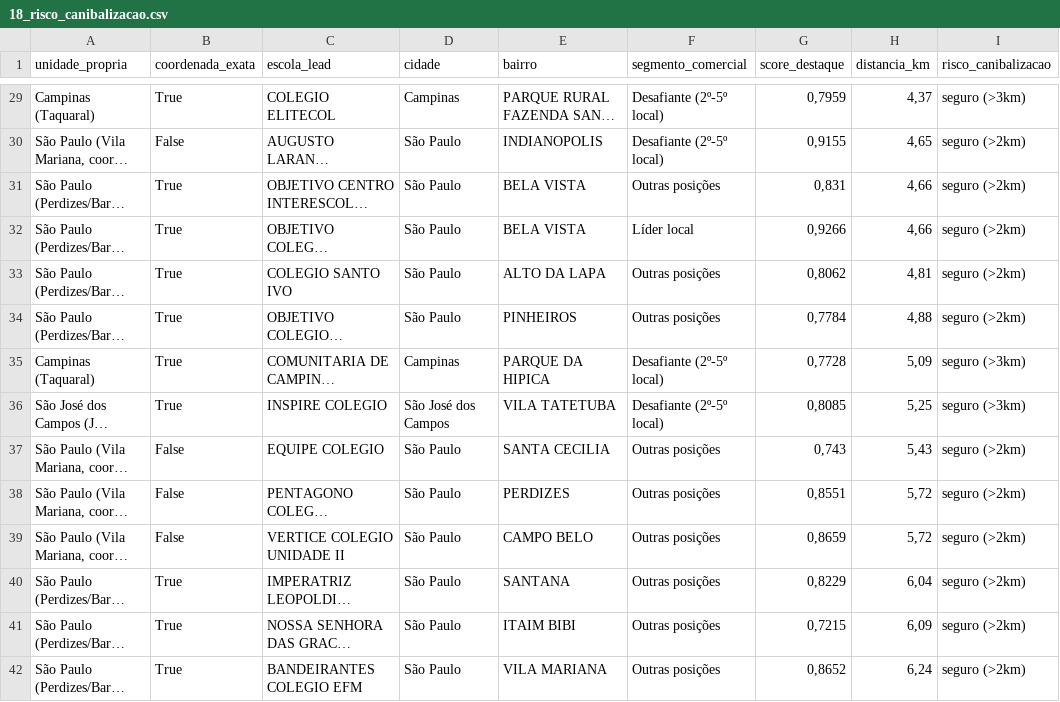
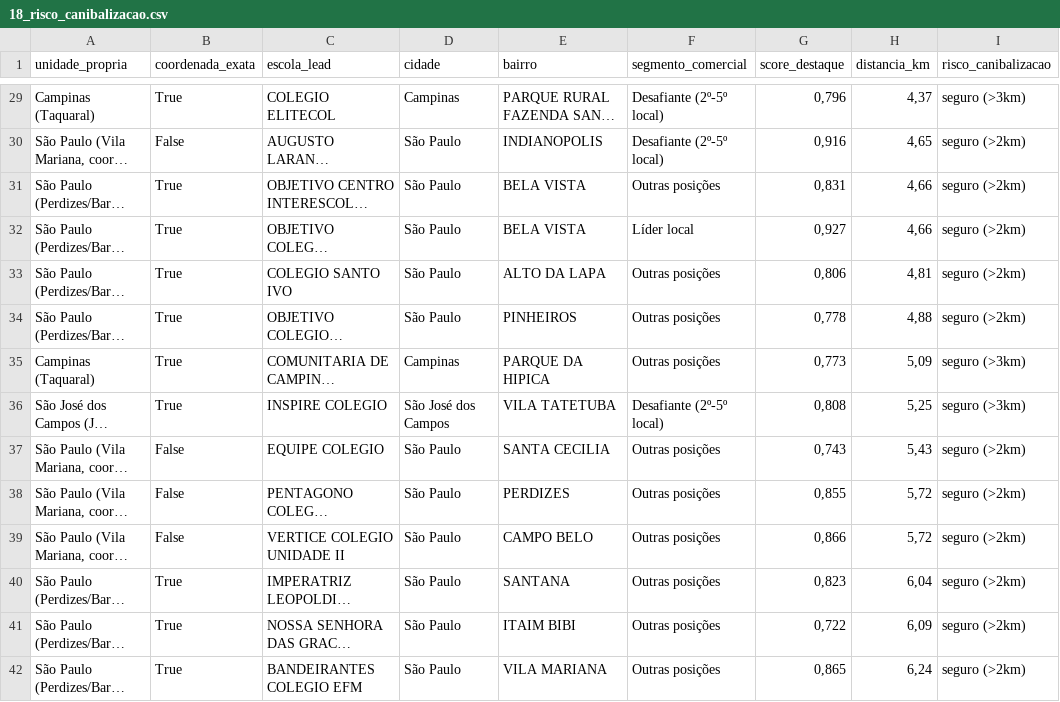
Before and after one commit to guifontoura/poliedro-inteligencia-mercado, a CSV file: data/outputs/18_risco_canibalizacao.csv, drawn as a sheet; only a part is shown, gaps mark what is left out; long unchanged cells end in …; the diff covers the shown part only; the diff names each change by its address in the sheet, - before the commit and + after, or states it on an @@ line.

```diff
--- a/data/outputs/18_risco_canibalizacao.csv
+++ b/data/outputs/18_risco_canibalizacao.csv
-G29 (score_destaque): 0,7959
+G29 (score_destaque): 0,796
-G30 (score_destaque): 0,9155
+G30 (score_destaque): 0,916
-G32 (score_destaque): 0,9266
+G32 (score_destaque): 0,927
-G33 (score_destaque): 0,8062
+G33 (score_destaque): 0,806
-G34 (score_destaque): 0,7784
+G34 (score_destaque): 0,778
-F35 (segmento_comercial): Desafiante (2º-5º local)
+F35 (segmento_comercial): Outras posições
-G35 (score_destaque): 0,7728
+G35 (score_destaque): 0,773
-G36 (score_destaque): 0,8085
+G36 (score_destaque): 0,808
-G38 (score_destaque): 0,8551
+G38 (score_destaque): 0,855
-G39 (score_destaque): 0,8659
+G39 (score_destaque): 0,866
-G40 (score_destaque): 0,8229
+G40 (score_destaque): 0,823
-G41 (score_destaque): 0,7215
+G41 (score_destaque): 0,722
-G42 (score_destaque): 0,8652
+G42 (score_destaque): 0,865
```
Also changed, not shown: 93 edited cells elsewhere in this file, data/outputs/14_escolas_powerbi.csv, data/outputs/19_sistema_ensino_identificado.csv, 5 other files.
